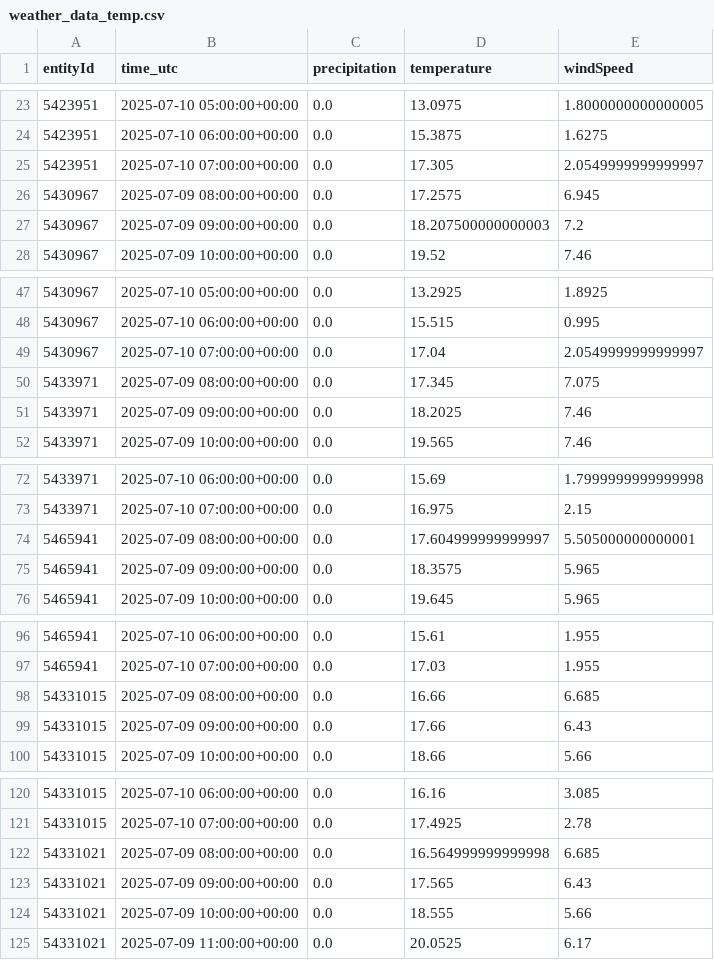
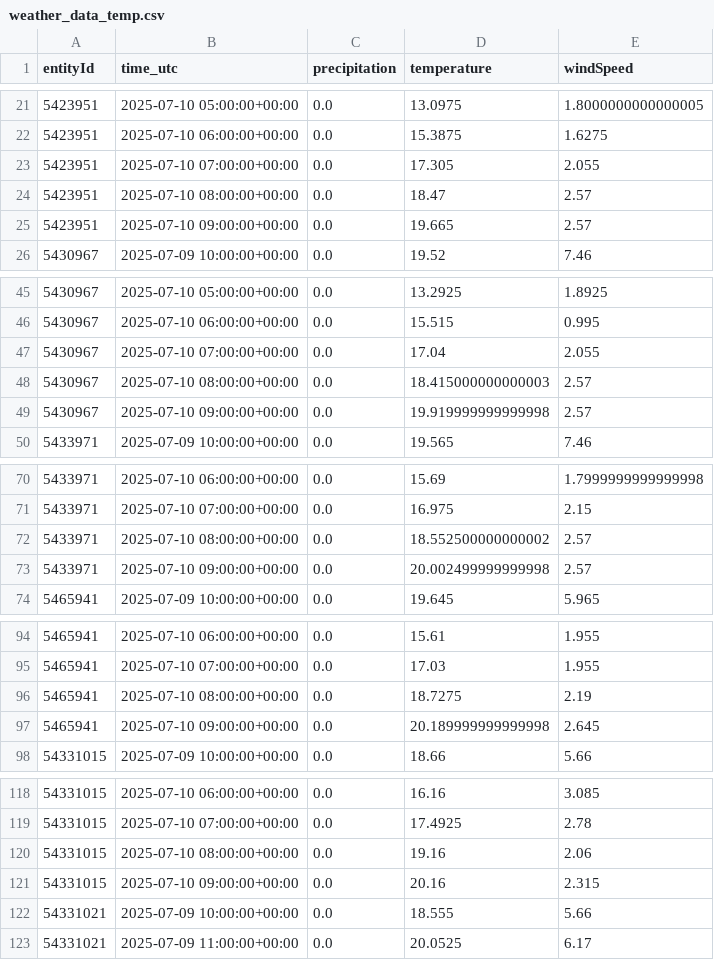
Before and after one commit to kielregionmobil/Sprottenflotte_Prediction, a CSV file: data/weather_data_temp.csv, drawn as a sheet; only a part is shown, gaps mark what is left out; the diff covers the shown part only.

Commit message:
Update data/weather_data_temp.csv file

```diff
--- a/data/weather_data_temp.csv
+++ b/data/weather_data_temp.csv
@@ -24,5 +22,5 @@ entityId,time_utc,precipitation,temperature,windSpeed
 5423951,2025-07-10 06:00:00+00:00,0.0,15.3875,1.6275
-5423951,2025-07-10 07:00:00+00:00,0.0,17.305,2.0549999999999997
-5430967,2025-07-09 08:00:00+00:00,0.0,17.2575,6.945
-5430967,2025-07-09 09:00:00+00:00,0.0,18.207500000000003,7.2
+5423951,2025-07-10 07:00:00+00:00,0.0,17.305,2.055
+5423951,2025-07-10 08:00:00+00:00,0.0,18.47,2.57
+5423951,2025-07-10 09:00:00+00:00,0.0,19.665,2.57
 5430967,2025-07-09 10:00:00+00:00,0.0,19.52,7.46
@@ -48,5 +46,5 @@ entityId,time_utc,precipitation,temperature,windSpeed
 5430967,2025-07-10 06:00:00+00:00,0.0,15.515,0.995
-5430967,2025-07-10 07:00:00+00:00,0.0,17.04,2.0549999999999997
-5433971,2025-07-09 08:00:00+00:00,0.0,17.345,7.075
-5433971,2025-07-09 09:00:00+00:00,0.0,18.2025,7.46
+5430967,2025-07-10 07:00:00+00:00,0.0,17.04,2.055
+5430967,2025-07-10 08:00:00+00:00,0.0,18.415000000000003,2.57
+5430967,2025-07-10 09:00:00+00:00,0.0,19.919999999999998,2.57
 5433971,2025-07-09 10:00:00+00:00,0.0,19.565,7.46
@@ -73,4 +71,4 @@ entityId,time_utc,precipitation,temperature,windSpeed
 5433971,2025-07-10 07:00:00+00:00,0.0,16.975,2.15
-5465941,2025-07-09 08:00:00+00:00,0.0,17.604999999999997,5.505000000000001
-5465941,2025-07-09 09:00:00+00:00,0.0,18.3575,5.965
+5433971,2025-07-10 08:00:00+00:00,0.0,18.552500000000002,2.57
+5433971,2025-07-10 09:00:00+00:00,0.0,20.002499999999998,2.57
 5465941,2025-07-09 10:00:00+00:00,0.0,19.645,5.965
@@ -97,4 +95,4 @@ entityId,time_utc,precipitation,temperature,windSpeed
 5465941,2025-07-10 07:00:00+00:00,0.0,17.03,1.955
-54331015,2025-07-09 08:00:00+00:00,0.0,16.66,6.685
-54331015,2025-07-09 09:00:00+00:00,0.0,17.66,6.43
+5465941,2025-07-10 08:00:00+00:00,0.0,18.7275,2.19
+5465941,2025-07-10 09:00:00+00:00,0.0,20.189999999999998,2.645
 54331015,2025-07-09 10:00:00+00:00,0.0,18.66,5.66
@@ -121,4 +119,4 @@ entityId,time_utc,precipitation,temperature,windSpeed
 54331015,2025-07-10 07:00:00+00:00,0.0,17.4925,2.78
-54331021,2025-07-09 08:00:00+00:00,0.0,16.564999999999998,6.685
-54331021,2025-07-09 09:00:00+00:00,0.0,17.565,6.43
+54331015,2025-07-10 08:00:00+00:00,0.0,19.16,2.06
+54331015,2025-07-10 09:00:00+00:00,0.0,20.16,2.315
 54331021,2025-07-09 10:00:00+00:00,0.0,18.555,5.66
```
Also changed, not shown: 4 added rows and 4 removed rows elsewhere in this file.
